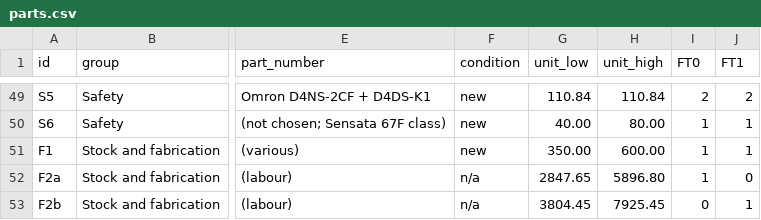
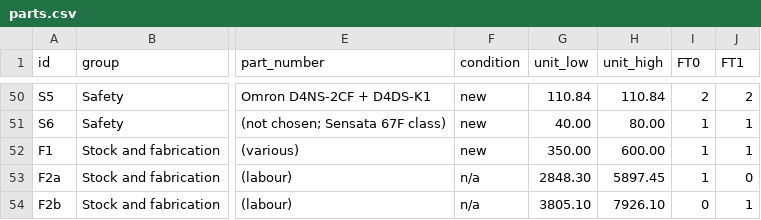
Before and after one commit to vertical-cloud-lab/digital-alloy-lab, a CSV file: desktop-lpbf/fast-track/parts.csv, drawn as a sheet; only a part is shown, gaps mark what is left out; addresses are those after the commit; the diff covers the shown part only; the diff names each change by its address in the sheet, - before the commit and + after, or states it on an @@ line.

```diff
--- a/desktop-lpbf/fast-track/parts.csv
+++ b/desktop-lpbf/fast-track/parts.csv
-G53 (unit_low): 2847.65
+G53 (unit_low): 2848.30
-H53 (unit_high): 5896.80
+H53 (unit_high): 5897.45
-G54 (unit_low): 3804.45
+G54 (unit_low): 3805.10
-H54 (unit_high): 7925.45
+H54 (unit_high): 7926.10
```
Also changed, not shown: 1 added row and 2 edited cells elsewhere in this file, 2 other files.
